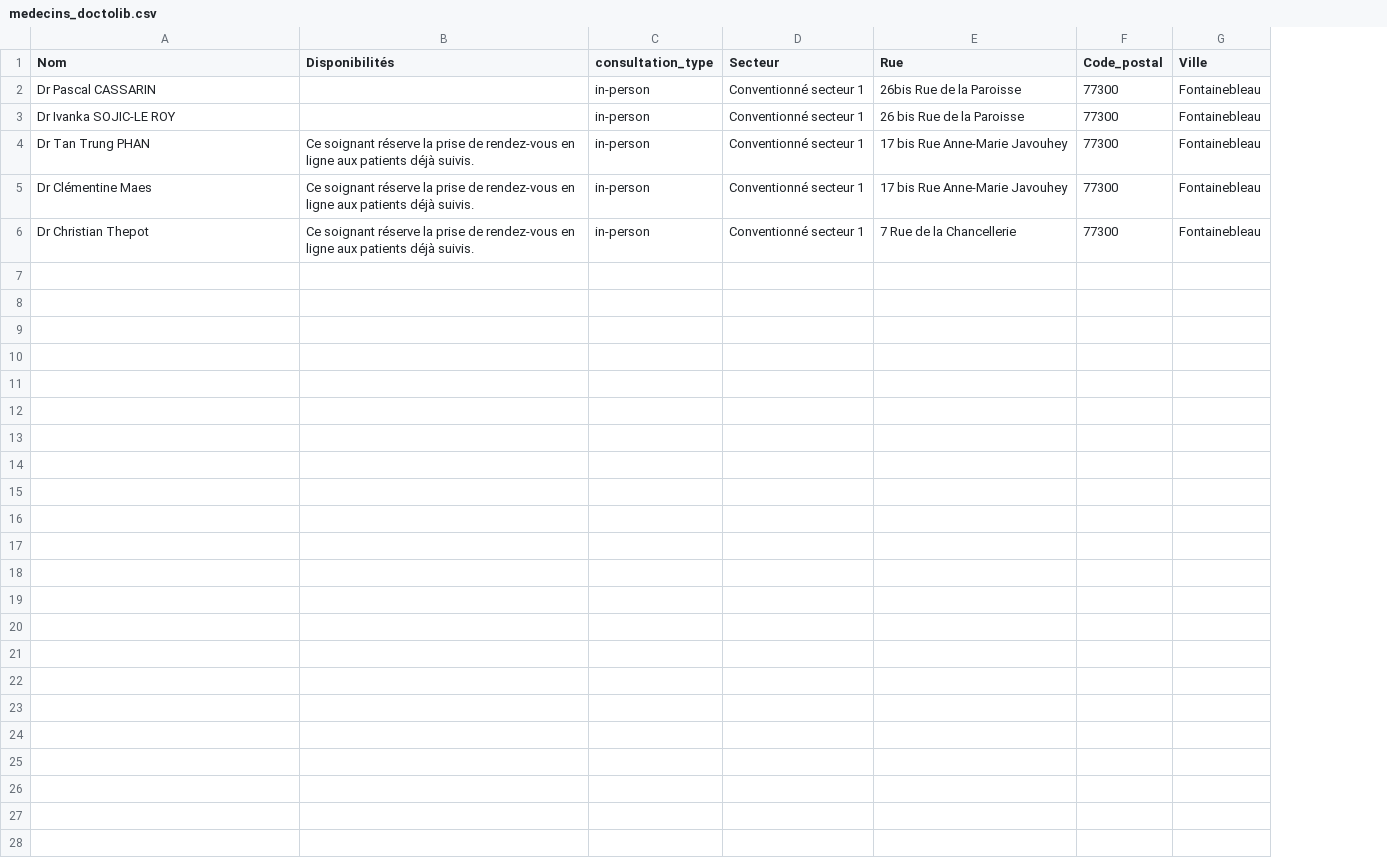
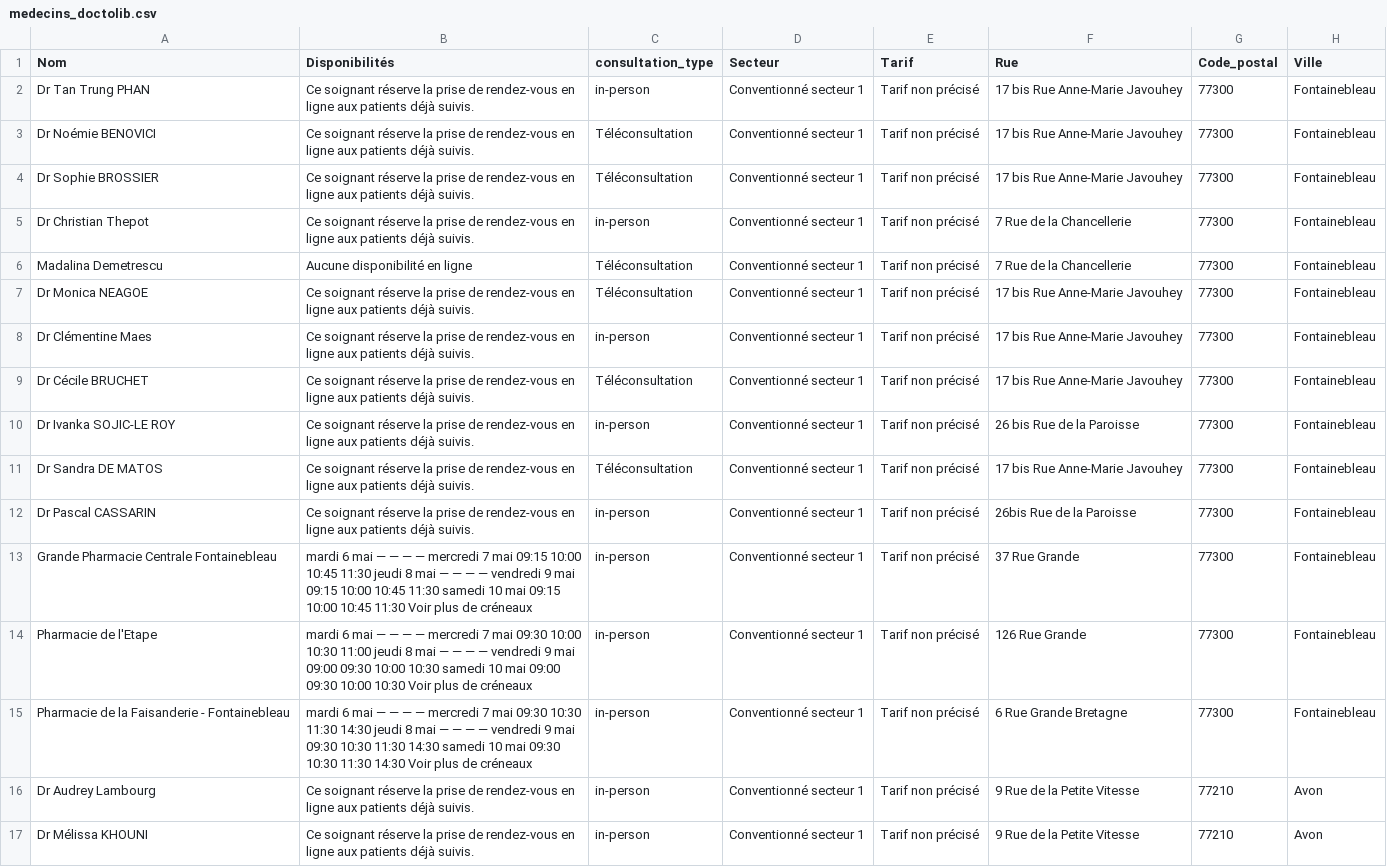
Before and after one commit to salah127/Selenium_TP, a CSV file: medecins_doctolib.csv, drawn as a sheet; removed rows and columns are numbered as before the commit, all else as after; the diff names each change by its address in the sheet, - before the commit and + after, or states it on an @@ line.

Commit message:
Doctolib change l'affichage a chaque fois

```diff
--- a/medecins_doctolib.csv
+++ b/medecins_doctolib.csv
+column E (Tarif), row 2: Tarif non précisé; row 8: Tarif non précisé; row 12: Tarif non précisé
-row 2: Dr Pascal CASSARIN |  | in-person | Conventionné secteur 1 | 26bis Rue de la Paroisse | 77300 | Fontainebleau
-row 3: Dr Ivanka SOJIC-LE ROY |  | in-person | Conventionné secteur 1 | 26 bis Rue de la Paroisse | 77300 | Fontainebleau
+row 3: Dr Noémie BENOVICI | Ce soignant réserve la prise de rendez-vous en ligne aux patients déjà suivis. | Téléconsultation | Conventionné secteur 1 | Tarif non précisé | 17 bis Rue Anne-Marie Javouhey | 77300 | Fontainebleau
+row 4: Dr Sophie BROSSIER | Ce soignant réserve la prise de rendez-vous en ligne aux patients déjà suivis. | Téléconsultation | Conventionné secteur 1 | Tarif non précisé | 17 bis Rue Anne-Marie Javouhey | 77300 | Fontainebleau
+row 5: Dr Christian Thepot | Ce soignant réserve la prise de rendez-vous en ligne aux patients déjà suivis. | in-person | Conventionné secteur 1 | Tarif non précisé | 7 Rue de la Chancellerie | 77300 | Fontainebleau
+row 6: Madalina Demetrescu | Aucune disponibilité en ligne | Téléconsultation | Conventionné secteur 1 | Tarif non précisé | 7 Rue de la Chancellerie | 77300 | Fontainebleau
+row 7: Dr Monica NEAGOE | Ce soignant réserve la prise de rendez-vous en ligne aux patients déjà suivis. | Téléconsultation | Conventionné secteur 1 | Tarif non précisé | 17 bis Rue Anne-Marie Javouhey | 77300 | Fontainebleau
+row 9: Dr Cécile BRUCHET | Ce soignant réserve la prise de rendez-vous en ligne aux patients déjà suivis. | Téléconsultation | Conventionné secteur 1 | Tarif non précisé | 17 bis Rue Anne-Marie Javouhey | 77300 | Fontainebleau
+row 10: Dr Ivanka SOJIC-LE ROY | Ce soignant réserve la prise de rendez-vous en ligne aux patients déjà suivis. | in-person | Conventionné secteur 1 | Tarif non précisé | 26 bis Rue de la Paroisse | 77300 | Fontainebleau
+row 11: Dr Sandra DE MATOS | Ce soignant réserve la prise de rendez-vous en ligne aux patients déjà suivis. | Téléconsultation | Conventionné secteur 1 | Tarif non précisé | 17 bis Rue Anne-Marie Javouhey | 77300 | Fontainebleau
-A12 (Nom): Dr Christian Thepot
+A12 (Nom): Dr Pascal CASSARIN
-F12 (Rue): 7 Rue de la Chancellerie
+F12 (Rue): 26bis Rue de la Paroisse
+row 13: Grande Pharmacie Centrale Fontainebleau | mardi 6 mai — — — — mercredi 7 mai 09:15 10:00 10:45 11:30 jeudi 8 mai — — — — vendredi 9 mai 09:15 10:00 10:45 11:30 samedi 10 mai 09:15 10:00 10:45 11:30 Voir plus de créneaux | in-person | Conventionné secteur 1 | Tarif non précisé | 37 Rue Grande | 77300 | Fontainebleau
+row 14: Pharmacie de l'Etape | mardi 6 mai — — — — mercredi 7 mai 09:30 10:00 10:30 11:00 jeudi 8 mai — — — — vendredi 9 mai 09:00 09:30 10:00 10:30 samedi 10 mai 09:00 09:30 10:00 10:30 Voir plus de créneaux | in-person | Conventionné secteur 1 | Tarif non précisé | 126 Rue Grande | 77300 | Fontainebleau
+row 15: Pharmacie de la Faisanderie - Fontainebleau | mardi 6 mai — — — — mercredi 7 mai 09:30 10:30 11:30 14:30 jeudi 8 mai — — — — vendredi 9 mai 09:30 10:30 11:30 14:30 samedi 10 mai 09:30 10:30 11:30 14:30 Voir plus de créneaux | in-person | Conventionné secteur 1 | Tarif non précisé | 6 Rue Grande Bretagne | 77300 | Fontainebleau
+row 16: Dr Audrey Lambourg | Ce soignant réserve la prise de rendez-vous en ligne aux patients déjà suivis. | in-person | Conventionné secteur 1 | Tarif non précisé | 9 Rue de la Petite Vitesse | 77210 | Avon
+row 17: Dr Mélissa KHOUNI | Ce soignant réserve la prise de rendez-vous en ligne aux patients déjà suivis. | in-person | Conventionné secteur 1 | Tarif non précisé | 9 Rue de la Petite Vitesse | 77210 | Avon
```
Also changed, not shown: 2 other files.
